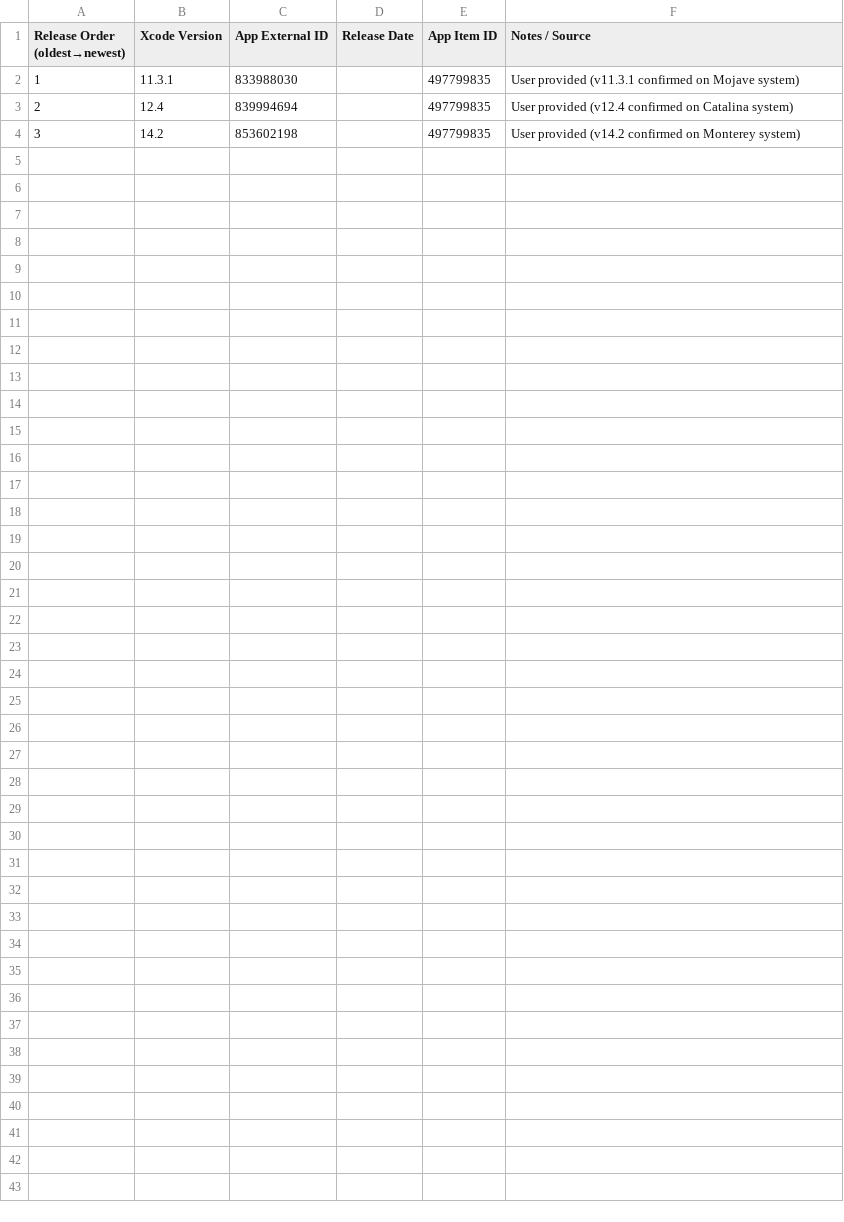
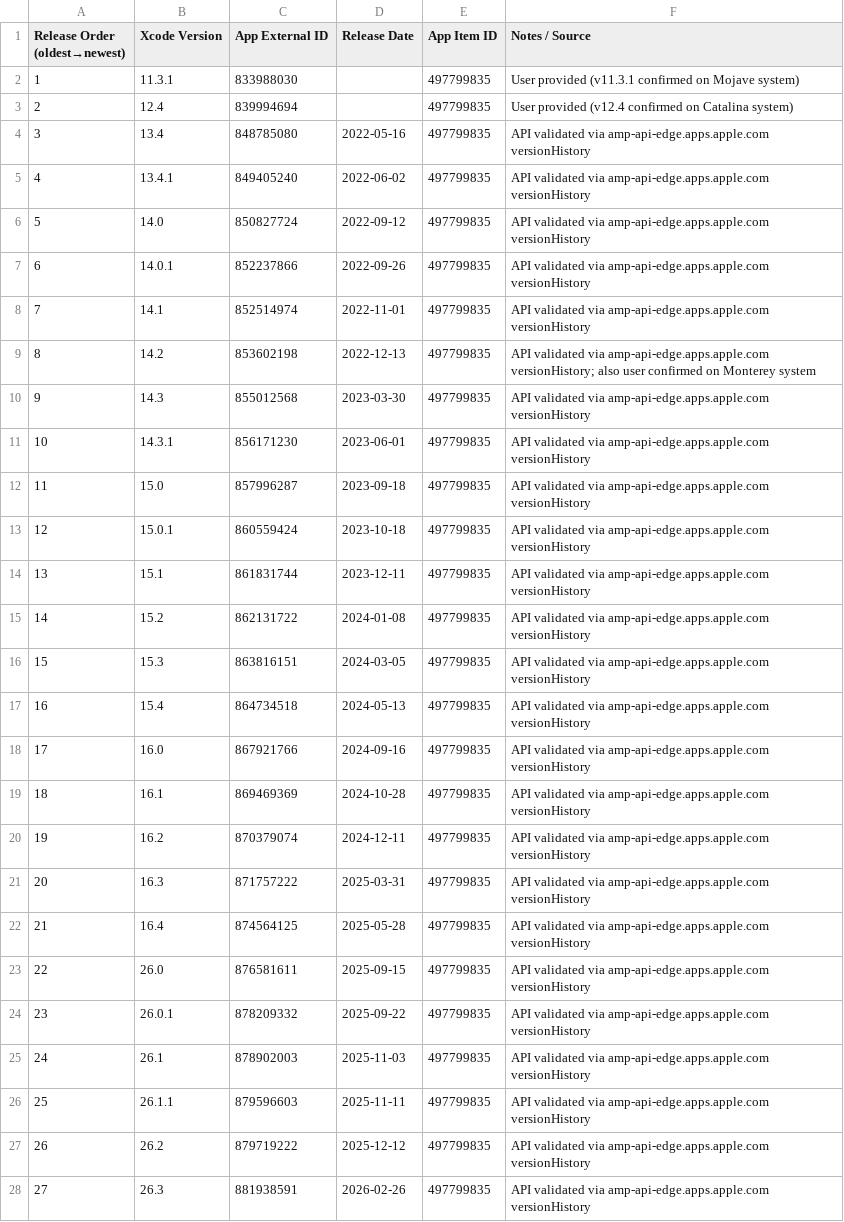
Before and after one commit to handyandy87/Pro-Apps-App-External-IDs, a CSV file: Xcode.csv, drawn as a sheet.

Commit message:
API validated via amp-api-edge.apps.apple.com versionHistory
API validated via amp-api-edge.apps.apple.com versionHistory

```diff
--- a/Xcode.csv
+++ b/Xcode.csv
@@ -3,2 +3,26 @@ Release Order (oldest→newest),Xcode Version,App External ID,Release Date,App I
 2,12.4,839994694,,497799835,User provided (v12.4 confirmed on Catalina system)
-3,14.2,853602198,,497799835,User provided (v14.2 confirmed on Monterey system)
+3,13.4,848785080,2022-05-16,497799835,API validated via amp-api-edge.apps.apple.com versionHistory
+4,13.4.1,849405240,2022-06-02,497799835,API validated via amp-api-edge.apps.apple.com versionHistory
+5,14.0,850827724,2022-09-12,497799835,API validated via amp-api-edge.apps.apple.com versionHistory
+6,14.0.1,852237866,2022-09-26,497799835,API validated via amp-api-edge.apps.apple.com versionHistory
+7,14.1,852514974,2022-11-01,497799835,API validated via amp-api-edge.apps.apple.com versionHistory
+8,14.2,853602198,2022-12-13,497799835,API validated via amp-api-edge.apps.apple.com versionHistory; also user confirmed on Monterey system
+9,14.3,855012568,2023-03-30,497799835,API validated via amp-api-edge.apps.apple.com versionHistory
+10,14.3.1,856171230,2023-06-01,497799835,API validated via amp-api-edge.apps.apple.com versionHistory
+11,15.0,857996287,2023-09-18,497799835,API validated via amp-api-edge.apps.apple.com versionHistory
+12,15.0.1,860559424,2023-10-18,497799835,API validated via amp-api-edge.apps.apple.com versionHistory
+13,15.1,861831744,2023-12-11,497799835,API validated via amp-api-edge.apps.apple.com versionHistory
+14,15.2,862131722,2024-01-08,497799835,API validated via amp-api-edge.apps.apple.com versionHistory
+15,15.3,863816151,2024-03-05,497799835,API validated via amp-api-edge.apps.apple.com versionHistory
+16,15.4,864734518,2024-05-13,497799835,API validated via amp-api-edge.apps.apple.com versionHistory
+17,16.0,867921766,2024-09-16,497799835,API validated via amp-api-edge.apps.apple.com versionHistory
+18,16.1,869469369,2024-10-28,497799835,API validated via amp-api-edge.apps.apple.com versionHistory
+19,16.2,870379074,2024-12-11,497799835,API validated via amp-api-edge.apps.apple.com versionHistory
+20,16.3,871757222,2025-03-31,497799835,API validated via amp-api-edge.apps.apple.com versionHistory
+21,16.4,874564125,2025-05-28,497799835,API validated via amp-api-edge.apps.apple.com versionHistory
+22,26.0,876581611,2025-09-15,497799835,API validated via amp-api-edge.apps.apple.com versionHistory
+23,26.0.1,878209332,2025-09-22,497799835,API validated via amp-api-edge.apps.apple.com versionHistory
+24,26.1,878902003,2025-11-03,497799835,API validated via amp-api-edge.apps.apple.com versionHistory
+25,26.1.1,879596603,2025-11-11,497799835,API validated via amp-api-edge.apps.apple.com versionHistory
+26,26.2,879719222,2025-12-12,497799835,API validated via amp-api-edge.apps.apple.com versionHistory
+27,26.3,881938591,2026-02-26,497799835,API validated via amp-api-edge.apps.apple.com versionHistory
```
Also changed, not shown: Compressor.csv, Final_Cut_Pro.csv, 6 other files.
